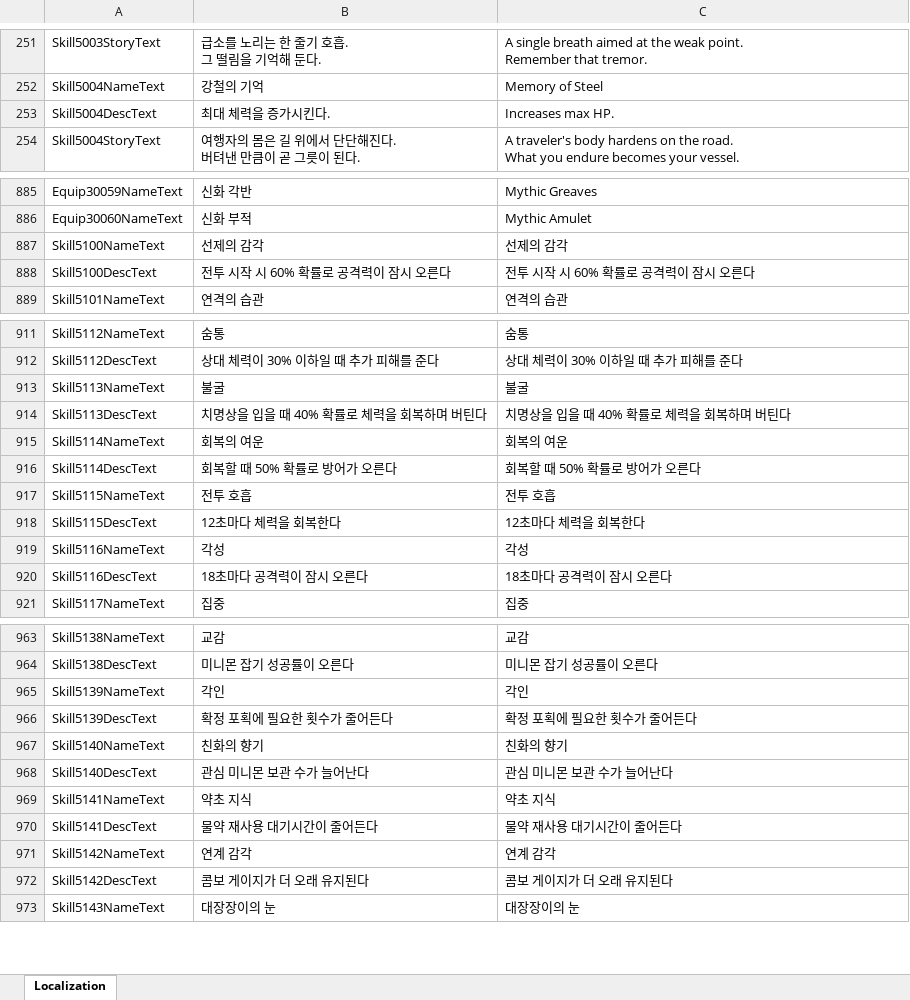
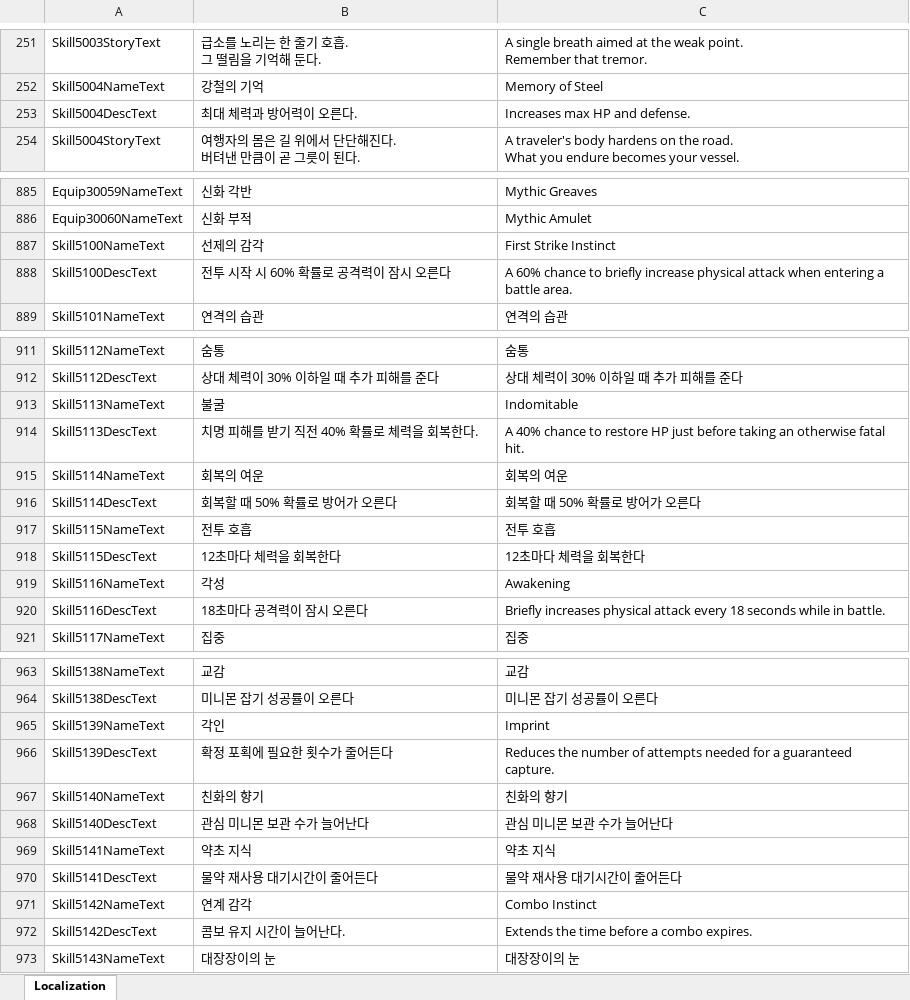
Before and after one commit to DoubleSmiths/RE001, an Excel workbook: Assets/@Resources/Data/Excel/LocalizationData.xlsx, sheet Localization, drawn as a sheet; only a part is shown, gaps mark what is left out; values as stored, in another font and other column widths than the file's, no borders; the diff covers the shown part only; the diff names each change by its address in the sheet, - before the commit and + after, or states it on an @@ line.

```diff
--- a/Assets/@Resources/Data/Excel/LocalizationData.xlsx (sheet Localization)
+++ b/Assets/@Resources/Data/Excel/LocalizationData.xlsx (sheet Localization)
-B253: 최대 체력을 증가시킨다.
+B253: 최대 체력과 방어력이 오른다.
-C253: Increases max HP.
+C253: Increases max HP and defense.
-C887: 선제의 감각
+C887: First Strike Instinct
-C888: 전투 시작 시 60% 확률로 공격력이 잠시 오른다
+C888: A 60% chance to briefly increase physical attack when entering a battle area.
-C913: 불굴
+C913: Indomitable
-B914: 치명상을 입을 때 40% 확률로 체력을 회복하며 버틴다
+B914: 치명 피해를 받기 직전 40% 확률로 체력을 회복한다.
-C914: 치명상을 입을 때 40% 확률로 체력을 회복하며 버틴다
+C914: A 40% chance to restore HP just before taking an otherwise fatal hit.
-C919: 각성
+C919: Awakening
-C920: 18초마다 공격력이 잠시 오른다
+C920: Briefly increases physical attack every 18 seconds while in battle.
-C965: 각인
+C965: Imprint
-C966: 확정 포획에 필요한 횟수가 줄어든다
+C966: Reduces the number of attempts needed for a guaranteed capture.
-C971: 연계 감각
+C971: Combo Instinct
-B972: 콤보 게이지가 더 오래 유지된다
+B972: 콤보 유지 시간이 늘어난다.
-C972: 콤보 게이지가 더 오래 유지된다
+C972: Extends the time before a combo expires.
```
Also changed, not shown: 27 added rows and 11 edited cells elsewhere in this sheet, Assets/@Resources/Data/Excel/SkillData.xlsx, 20 other files.
